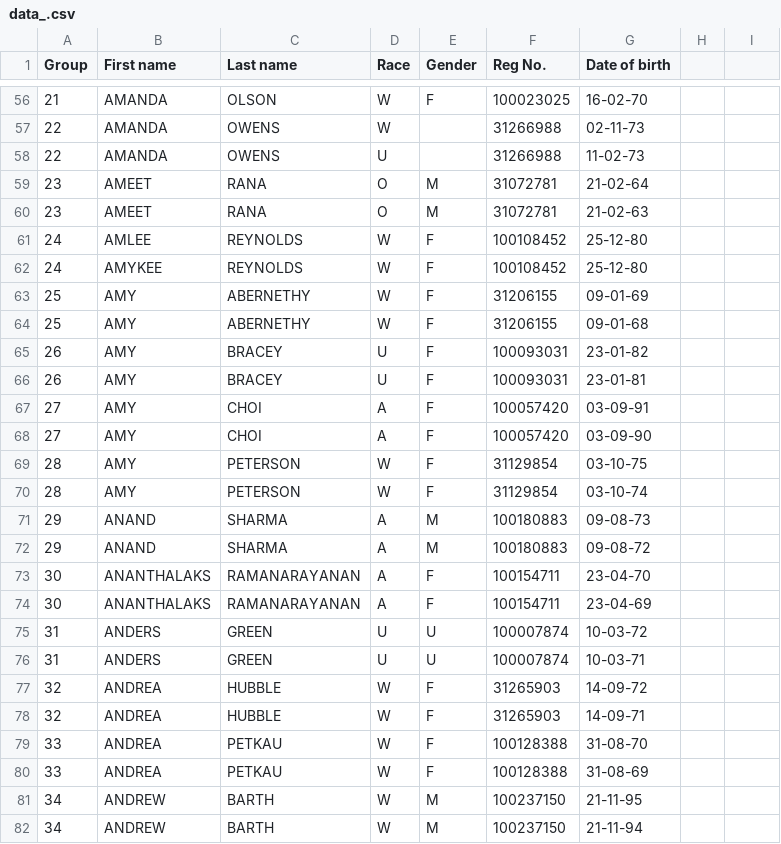
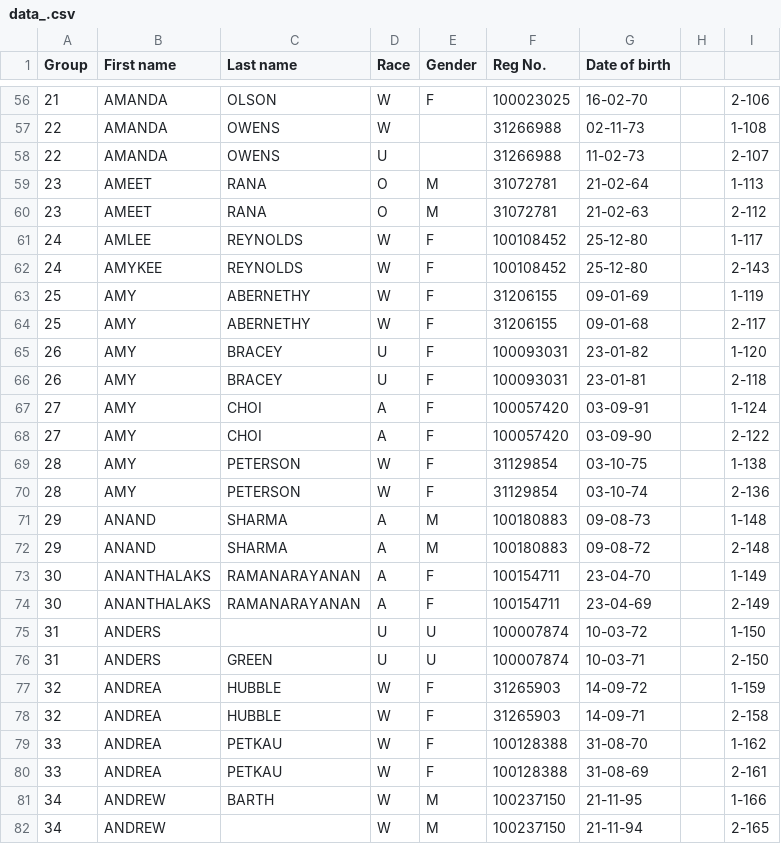
Before and after one commit to hwangtamu/userstudy, a CSV file: public/data_.csv, drawn as a sheet; only a part is shown, gaps mark what is left out; the diff covers the shown part only.

```diff
--- a/public/data_.csv
+++ b/public/data_.csv
@@ -56,27 +56,27 @@ Group,First name,Last name,Race,Gender,Reg No.,Date of birth,
-21,AMANDA,OLSON,W,F,100023025,16-02-70,
-22,AMANDA,OWENS,W,,31266988,02-11-73,
-22,AMANDA,OWENS,U,,31266988,11-02-73,
-23,AMEET,RANA,O,M,31072781,21-02-64,
-23,AMEET,RANA,O,M,31072781,21-02-63,
-24,AMLEE,REYNOLDS,W,F,100108452,25-12-80,
-24,AMYKEE,REYNOLDS,W,F,100108452,25-12-80,
-25,AMY,ABERNETHY,W,F,31206155,09-01-69,
-25,AMY,ABERNETHY,W,F,31206155,09-01-68,
-26,AMY,BRACEY,U,F,100093031,23-01-82,
-26,AMY,BRACEY,U,F,100093031,23-01-81,
-27,AMY,CHOI,A,F,100057420,03-09-91,
-27,AMY,CHOI,A,F,100057420,03-09-90,
-28,AMY,PETERSON,W,F,31129854,03-10-75,
-28,AMY,PETERSON,W,F,31129854,03-10-74,
-29,ANAND,SHARMA,A,M,100180883,09-08-73,
-29,ANAND,SHARMA,A,M,100180883,09-08-72,
-30,ANANTHALAKS,RAMANARAYANAN,A,F,100154711,23-04-70,
-30,ANANTHALAKS,RAMANARAYANAN,A,F,100154711,23-04-69,
-31,ANDERS,GREEN,U,U,100007874,10-03-72,
-31,ANDERS,GREEN,U,U,100007874,10-03-71,
-32,ANDREA,HUBBLE,W,F,31265903,14-09-72,
-32,ANDREA,HUBBLE,W,F,31265903,14-09-71,
-33,ANDREA,PETKAU,W,F,100128388,31-08-70,
-33,ANDREA,PETKAU,W,F,100128388,31-08-69,
-34,ANDREW,BARTH,W,M,100237150,21-11-95,
-34,ANDREW,BARTH,W,M,100237150,21-11-94,
+21,AMANDA,OLSON,W,F,100023025,16-02-70,,2-106
+22,AMANDA,OWENS,W,,31266988,02-11-73,,1-108
+22,AMANDA,OWENS,U,,31266988,11-02-73,,2-107
+23,AMEET,RANA,O,M,31072781,21-02-64,,1-113
+23,AMEET,RANA,O,M,31072781,21-02-63,,2-112
+24,AMLEE,REYNOLDS,W,F,100108452,25-12-80,,1-117
+24,AMYKEE,REYNOLDS,W,F,100108452,25-12-80,,2-143
+25,AMY,ABERNETHY,W,F,31206155,09-01-69,,1-119
+25,AMY,ABERNETHY,W,F,31206155,09-01-68,,2-117
+26,AMY,BRACEY,U,F,100093031,23-01-82,,1-120
+26,AMY,BRACEY,U,F,100093031,23-01-81,,2-118
+27,AMY,CHOI,A,F,100057420,03-09-91,,1-124
+27,AMY,CHOI,A,F,100057420,03-09-90,,2-122
+28,AMY,PETERSON,W,F,31129854,03-10-75,,1-138
+28,AMY,PETERSON,W,F,31129854,03-10-74,,2-136
+29,ANAND,SHARMA,A,M,100180883,09-08-73,,1-148
+29,ANAND,SHARMA,A,M,100180883,09-08-72,,2-148
+30,ANANTHALAKS,RAMANARAYANAN,A,F,100154711,23-04-70,,1-149
+30,ANANTHALAKS,RAMANARAYANAN,A,F,100154711,23-04-69,,2-149
+31,ANDERS,,U,U,100007874,10-03-72,,1-150
+31,ANDERS,GREEN,U,U,100007874,10-03-71,,2-150
+32,ANDREA,HUBBLE,W,F,31265903,14-09-72,,1-159
+32,ANDREA,HUBBLE,W,F,31265903,14-09-71,,2-158
+33,ANDREA,PETKAU,W,F,100128388,31-08-70,,1-162
+33,ANDREA,PETKAU,W,F,100128388,31-08-69,,2-161
+34,ANDREW,BARTH,W,M,100237150,21-11-95,,1-166
+34,ANDREW,,W,M,100237150,21-11-94,,2-165
```
Also changed, not shown: 136 edited cells elsewhere in this file, 14 other files.
